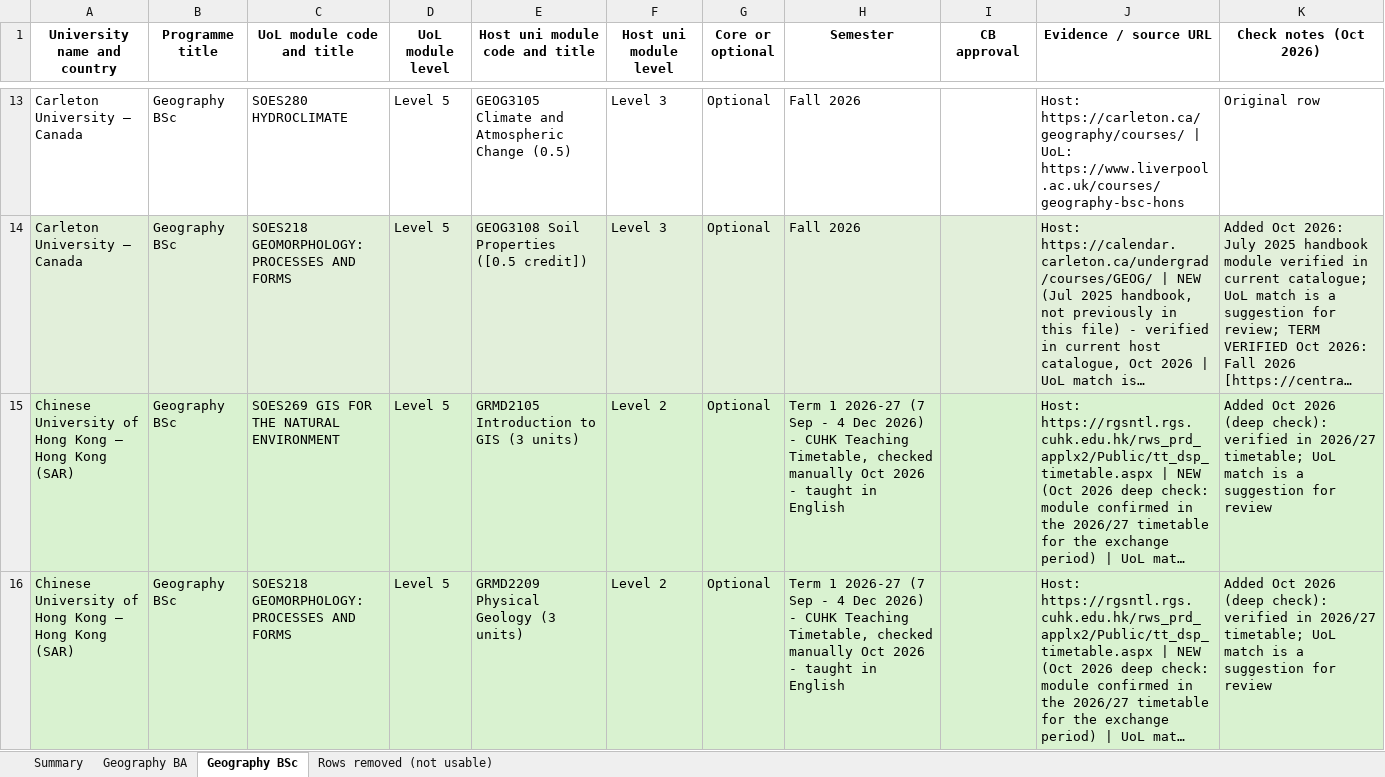
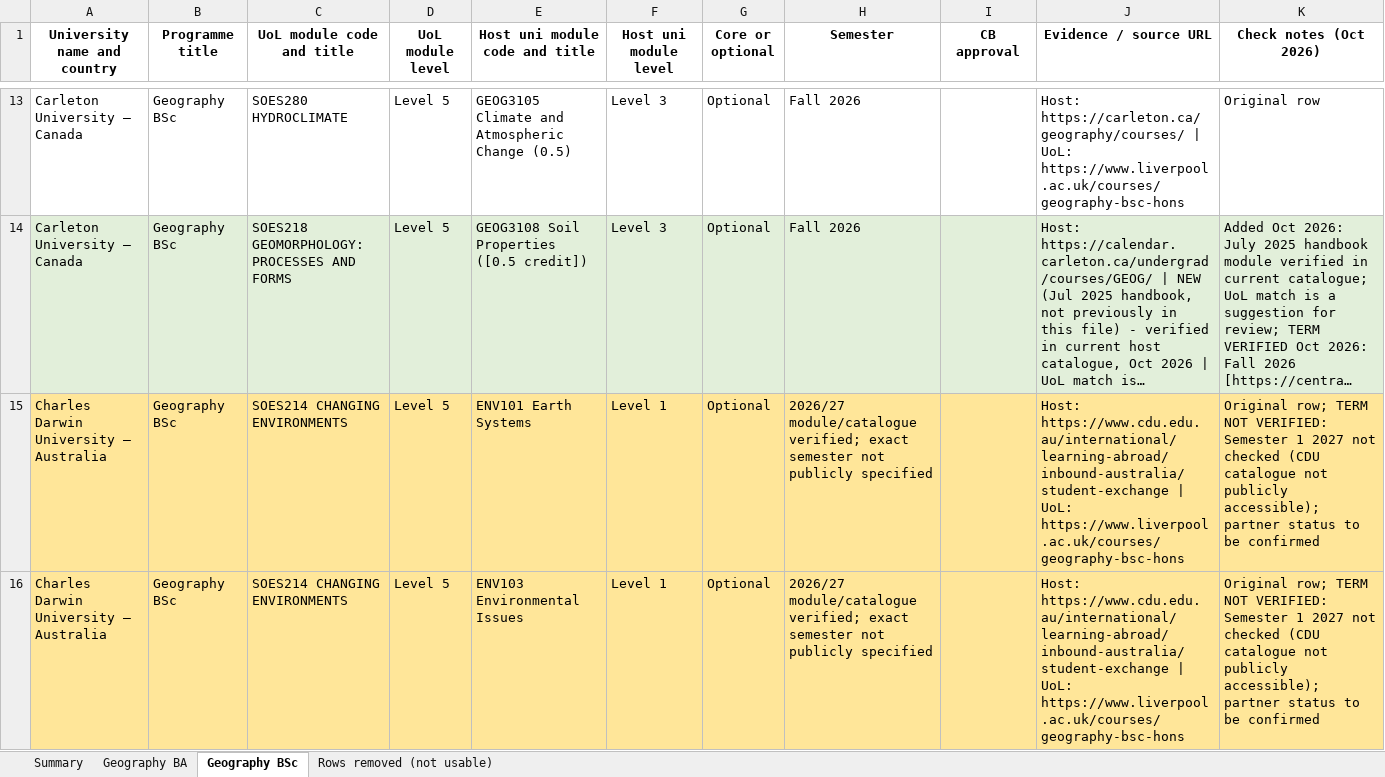
Before and after one commit to g-filomena/GeoMason-light, an Excel workbook: curriculum_mapping_2026-27/CurriculumMapping_Geo_1_ReviewEntry_OK.xlsx, sheet Geography BSc, drawn as a sheet; only a part is shown, gaps mark what is left out; the shorter side is filled out with more unchanged rows; long unchanged cells end in …; values as stored, in another font and other column widths than the file's, no borders; the diff covers the shown part only; the diff names each change by its address in the sheet, - before the commit and + after, or states it on an @@ line.

```diff
--- a/curriculum_mapping_2026-27/CurriculumMapping_Geo_1_ReviewEntry_OK.xlsx (sheet Geography BSc)
+++ b/curriculum_mapping_2026-27/CurriculumMapping_Geo_1_ReviewEntry_OK.xlsx (sheet Geography BSc)
+row 15: Charles Darwin University — Australia | Geography BSc | SOES214 CHANGING ENVIRONMENTS | Level 5 | ENV101 Earth Systems | Level 1 | Optional | 2026/27 module/catalogue verified; exact semester not publicly specified |  | Host: https://www.cdu.edu.au/international/learning-abroad/inbound-australia/student-exchange | UoL: https://www.liverpool.ac.uk/courses/geography-bsc-hons | Original row; TERM NOT VERIFIED: Semester 1 2027 not checked (CDU catalogue not publicly accessible); partner status to be confirmed
+row 16: Charles Darwin University — Australia | Geography BSc | SOES214 CHANGING ENVIRONMENTS | Level 5 | ENV103 Environmental Issues | Level 1 | Optional | 2026/27 module/catalogue verified; exact semester not publicly specified |  | Host: https://www.cdu.edu.au/international/learning-abroad/inbound-australia/student-exchange | UoL: https://www.liverpool.ac.uk/courses/geography-bsc-hons | Original row; TERM NOT VERIFIED: Semester 1 2027 not checked (CDU catalogue not publicly accessible); partner status to be confirmed
```
Also changed, not shown: 6 added rows elsewhere in this sheet, sheet Summary, curriculum_mapping_2026-27/CurriculumMapping_Geo_2_ReviewEntry_NOT_met.xlsx, curriculum_mapping_2026-27/CurriculumMapping_Geo_3_NotInReviewEntry_OK.xlsx, 1 other file.
